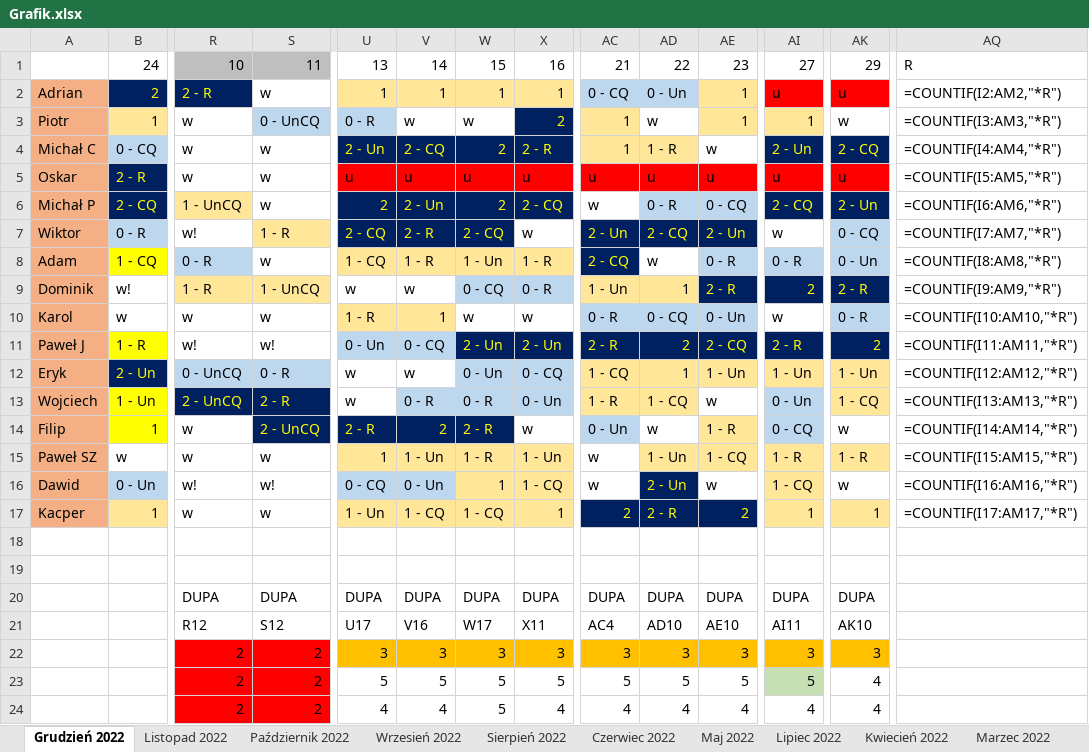
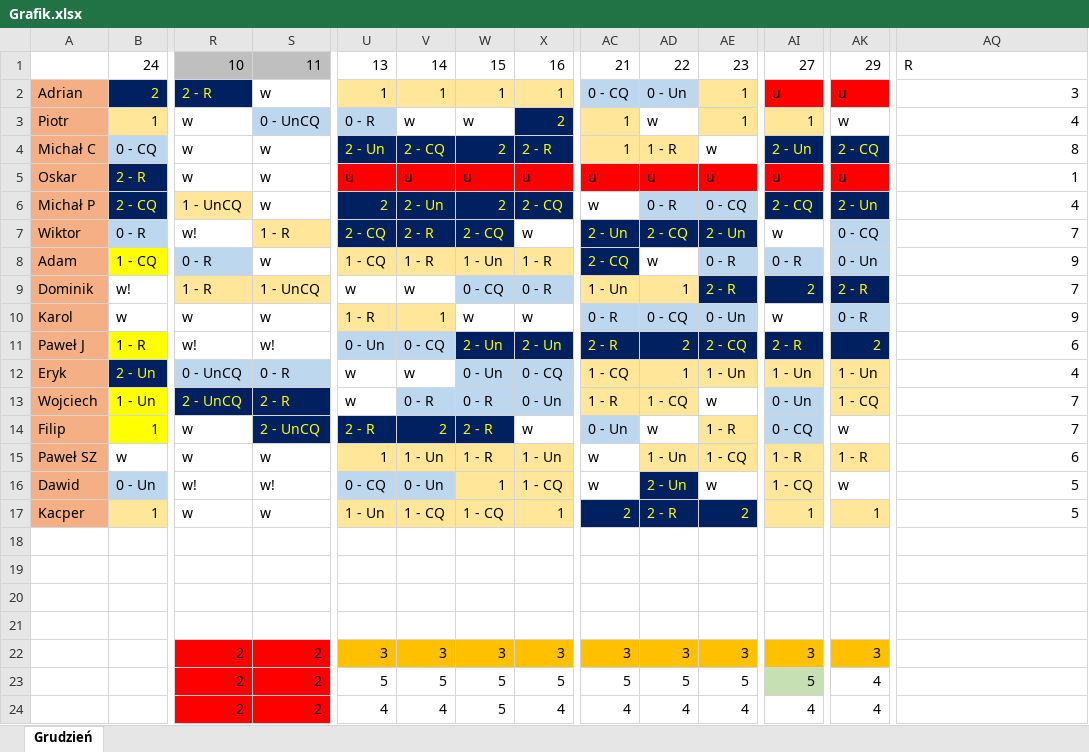
Before and after one commit to Kriegerowaty/Responsibilities, an Excel workbook: Grafik.xlsx, sheet Grudzień, drawn as a sheet; only a part is shown, gaps mark what is left out; values as stored, in another font and other column widths than the file's, no borders; formulas without a stored value are shown as written; conditional formats not drawn; rows hold the shown columns only; the diff names each change by its address in the sheet, - before the commit and + after, or states it on an @@ line.

```diff
--- a/Grafik.xlsx (sheet Grudzień)
+++ b/Grafik.xlsx (sheet Grudzień)
-sheet tab: Grudzień 2022
+sheet tab: Grudzień
-sheet tab: Listopad 2022
-sheet tab: Październik 2022
-sheet tab: Wrzesień 2022
-sheet tab: Sierpień 2022
-sheet tab: Czerwiec 2022
-sheet tab: Maj 2022
-sheet tab: Lipiec 2022
-sheet tab: Kwiecień 2022
-sheet tab: Marzec 2022
-AQ2: =COUNTIF(I2:AM2,"*R")
+AQ2: 3
-AQ3: =COUNTIF(I3:AM3,"*R")
+AQ3: 4
-AQ4: =COUNTIF(I4:AM4,"*R")
+AQ4: 8
-AQ5: =COUNTIF(I5:AM5,"*R")
+AQ5: 1
-AQ6: =COUNTIF(I6:AM6,"*R")
+AQ6: 4
-AQ7: =COUNTIF(I7:AM7,"*R")
+AQ7: 7
-AQ8: =COUNTIF(I8:AM8,"*R")
+AQ8: 9
-AQ9: =COUNTIF(I9:AM9,"*R")
+AQ9: 7
-AQ10: =COUNTIF(I10:AM10,"*R")
+AQ10: 9
-AQ11: =COUNTIF(I11:AM11,"*R")
+AQ11: 6
-AQ12: =COUNTIF(I12:AM12,"*R")
+AQ12: 4
-AQ13: =COUNTIF(I13:AM13,"*R")
+AQ13: 7
-AQ14: =COUNTIF(I14:AM14,"*R")
+AQ14: 7
-AQ15: =COUNTIF(I15:AM15,"*R")
+AQ15: 6
-AQ16: =COUNTIF(I16:AM16,"*R")
+AQ16: 5
-AQ17: =COUNTIF(I17:AM17,"*R")
+AQ17: 5
-row 20:  |  | DUPA | DUPA | DUPA | DUPA | DUPA | DUPA | DUPA | DUPA | DUPA | DUPA | DUPA
+row 20: (empty)
-row 21:  |  | R12 | S12 | U17 | V16 | W17 | X11 | AC4 | AD10 | AE10 | AI11 | AK10
+row 21: (empty)
```
Also changed, not shown: other sheet tabs.
